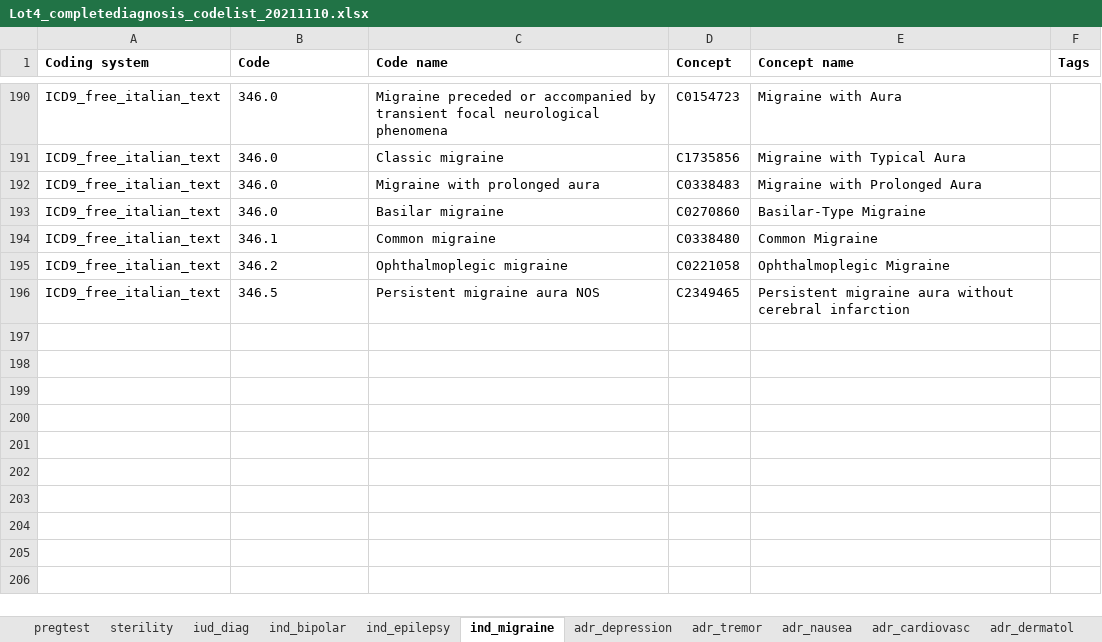
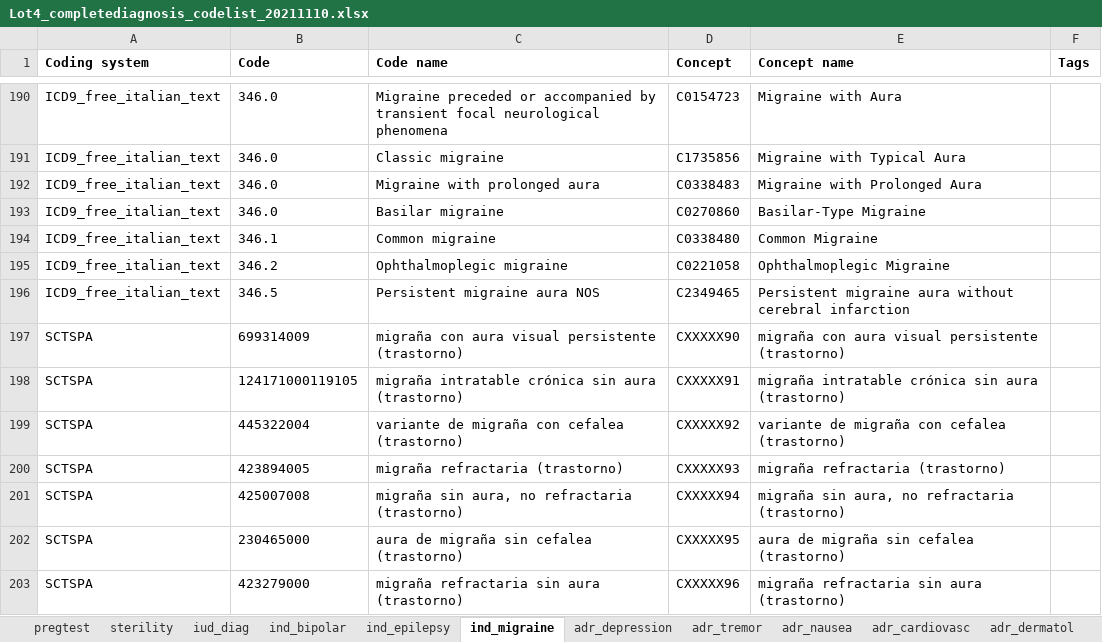
Before and after one commit to madziag/LOT4STUDIES, an Excel workbook: DEVELOPMENT/LOT4_scripts/p_steps/CodeLists/Lot4_completediagnosis_codelist_20211110.xlsx, sheet ind_migraine, drawn as a sheet; only a part is shown, gaps mark what is left out; values as stored, in another font and other column widths than the file's, no borders; the diff names each change by its address in the sheet, - before the commit and + after, or states it on an @@ line.

```diff
--- a/DEVELOPMENT/LOT4_scripts/p_steps/CodeLists/Lot4_completediagnosis_codelist_20211110.xlsx (sheet ind_migraine)
+++ b/DEVELOPMENT/LOT4_scripts/p_steps/CodeLists/Lot4_completediagnosis_codelist_20211110.xlsx (sheet ind_migraine)
+row 197: SCTSPA | 699314009 | migraña con aura visual persistente (trastorno) | CXXXXX90 | migraña con aura visual persistente (trastorno)
+row 198: SCTSPA | 124171000119105 | migraña intratable crónica sin aura (trastorno) | CXXXXX91 | migraña intratable crónica sin aura (trastorno)
+row 199: SCTSPA | 445322004 | variante de migraña con cefalea (trastorno) | CXXXXX92 | variante de migraña con cefalea (trastorno)
+row 200: SCTSPA | 423894005 | migraña refractaria (trastorno) | CXXXXX93 | migraña refractaria (trastorno)
+row 201: SCTSPA | 425007008 | migraña sin aura, no refractaria (trastorno) | CXXXXX94 | migraña sin aura, no refractaria (trastorno)
+row 202: SCTSPA | 230465000 | aura de migraña sin cefalea (trastorno) | CXXXXX95 | aura de migraña sin cefalea (trastorno)
+row 203: SCTSPA | 423279000 | migraña refractaria sin aura (trastorno) | CXXXXX96 | migraña refractaria sin aura (trastorno)
```
Also changed, not shown: sheet sterility, sheet ind_bipolar, sheet iud_diag, sheet pregtest, sheet ind_epilepsy.
